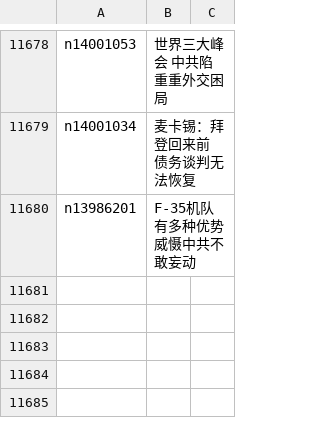
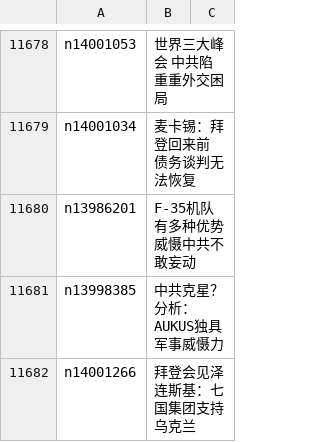
Before and after one commit to epic-marker/epoch-news, a CSV file: indexes/ncid1078159.csv, drawn as a sheet; only a part is shown, gaps mark what is left out.

```diff
--- a/indexes/ncid1078159.csv
+++ b/indexes/ncid1078159.csv
@@ -11680 +11680,3 @@ n14001034,麦卡锡：拜登回来前 债务谈判无法恢复
 n13986201,F-35机队有多种优势 威慑中共不敢妄动
+n13998385,中共克星？分析：AUKUS独具军事威慑力
+n14001266,拜登会见泽连斯基：七国集团支持乌克兰
```
Also changed, not shown: indexes/ncid1078158.csv, indexes/ncid282.csv, 32 other files.
